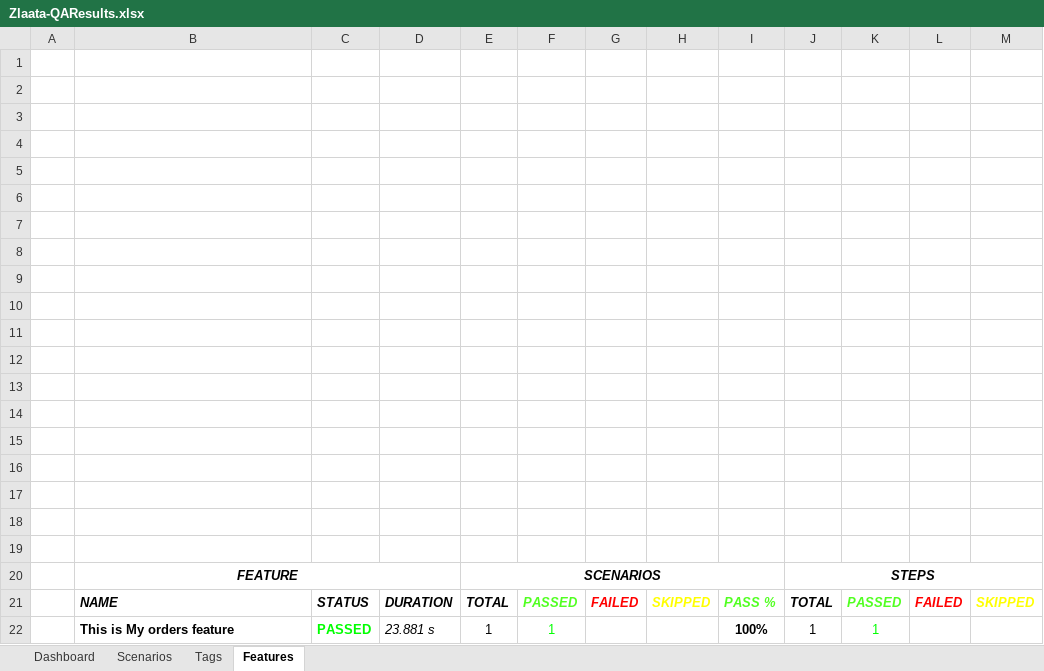
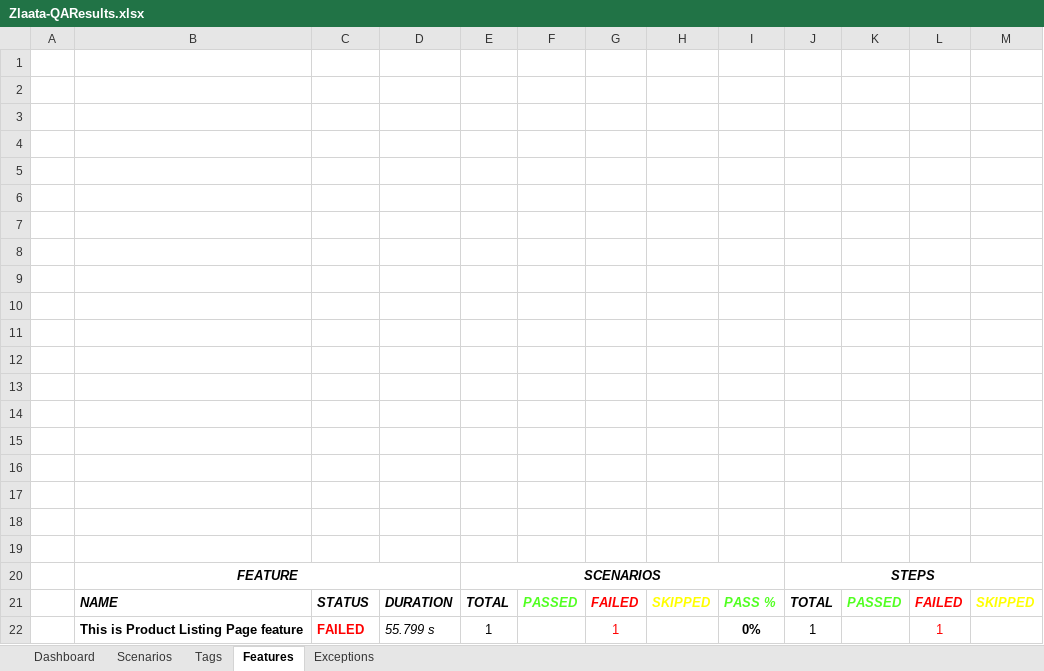
Before and after one commit to ZlaataAutomation/Zlaata, an Excel workbook: reports/Extent-Report/Zlaata-QAResults.xlsx, sheet Features, drawn as a sheet; values as stored, in another font and other column widths than the file's, no borders; charts and pictures not drawn; removed rows and columns are numbered as before the commit, all else as after; the diff names each change by its address in the sheet, - before the commit and + after, or states it on an @@ line.

```diff
--- a/reports/Extent-Report/Zlaata-QAResults.xlsx (sheet Features)
+++ b/reports/Extent-Report/Zlaata-QAResults.xlsx (sheet Features)
+sheet tab: Exceptions
-row 22:  | This is My orders feature | PASSED | 23.881 s | 1 | 1 |  |  | 100% | 1 | 1
+row 22:  | This is Product Listing Page feature | FAILED | 55.799 s | 1 |  | 1 |  | 0% | 1 |  | 1
```
Also changed, not shown: sheet Tags, sheet Dashboard, sheet Scenarios, charts or pictures, 6 other files.
